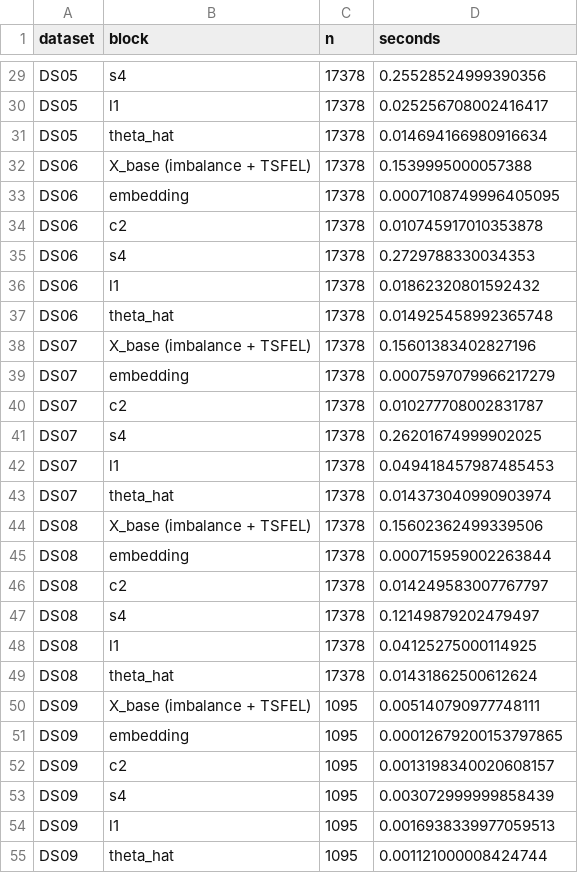
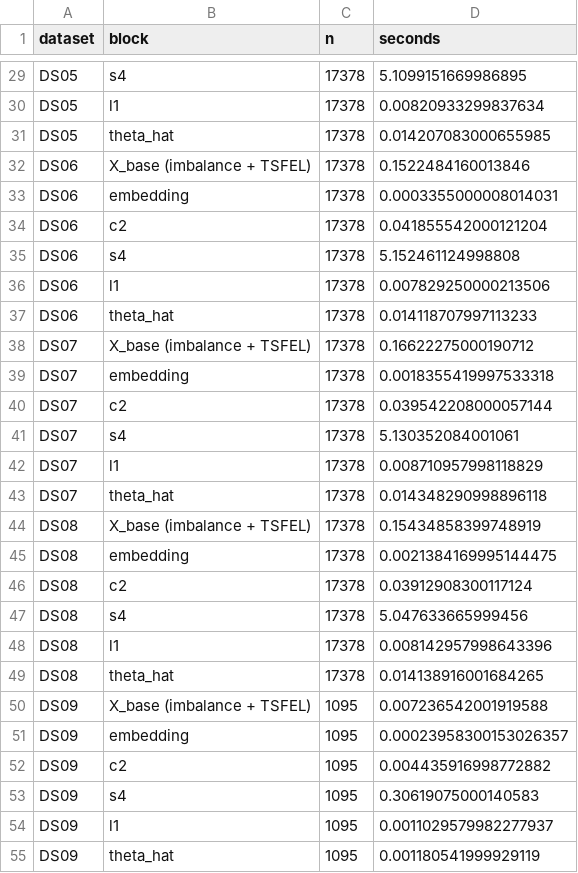
Before and after one commit to jpmsilva1/atividade2-domain-metafeatures, a CSV file: results/extraction_cost.csv, drawn as a sheet; only a part is shown, gaps mark what is left out; the diff covers the shown part only; the diff names each change by its address in the sheet, - before the commit and + after, or states it on an @@ line.

```diff
--- a/results/extraction_cost.csv
+++ b/results/extraction_cost.csv
-D29 (seconds): 0.25528524999390356
+D29 (seconds): 5.1099151669986895
-D30 (seconds): 0.025256708002416417
+D30 (seconds): 0.00820933299837634
-D31 (seconds): 0.014694166980916634
+D31 (seconds): 0.014207083000655985
-D32 (seconds): 0.1539995000057388
+D32 (seconds): 0.1522484160013846
-D33 (seconds): 0.0007108749996405095
+D33 (seconds): 0.0003355000008014031
-D34 (seconds): 0.010745917010353878
+D34 (seconds): 0.041855542000121204
-D35 (seconds): 0.2729788330034353
+D35 (seconds): 5.152461124998808
-D36 (seconds): 0.01862320801592432
+D36 (seconds): 0.007829250000213506
-D37 (seconds): 0.014925458992365748
+D37 (seconds): 0.014118707997113233
-D38 (seconds): 0.15601383402827196
+D38 (seconds): 0.16622275000190712
-D39 (seconds): 0.0007597079966217279
+D39 (seconds): 0.0018355419997533318
-D40 (seconds): 0.010277708002831787
+D40 (seconds): 0.039542208000057144
-D41 (seconds): 0.26201674999902025
+D41 (seconds): 5.130352084001061
-D42 (seconds): 0.049418457987485453
+D42 (seconds): 0.008710957998118829
-D43 (seconds): 0.014373040990903974
+D43 (seconds): 0.014348290998896118
-D44 (seconds): 0.15602362499339506
+D44 (seconds): 0.15434858399748919
-D45 (seconds): 0.000715959002263844
+D45 (seconds): 0.0021384169995144475
-D46 (seconds): 0.014249583007767797
+D46 (seconds): 0.03912908300117124
-D47 (seconds): 0.12149879202479497
+D47 (seconds): 5.047633665999456
-D48 (seconds): 0.04125275000114925
+D48 (seconds): 0.008142957998643396
-D49 (seconds): 0.01431862500612624
+D49 (seconds): 0.014138916001684265
-D50 (seconds): 0.005140790977748111
+D50 (seconds): 0.007236542001919588
-D51 (seconds): 0.00012679200153797865
+D51 (seconds): 0.00023958300153026357
-D52 (seconds): 0.0013198340020608157
+D52 (seconds): 0.004435916998772882
-D53 (seconds): 0.003072999999858439
+D53 (seconds): 0.30619075000140583
-D54 (seconds): 0.0016938339977059513
+D54 (seconds): 0.0011029579982277937
-D55 (seconds): 0.001121000008424744
+D55 (seconds): 0.001180541999929119
```
Also changed, not shown: 117 edited cells elsewhere in this file, results/X_all.csv, results/loss_curves.csv, 37 other files.
